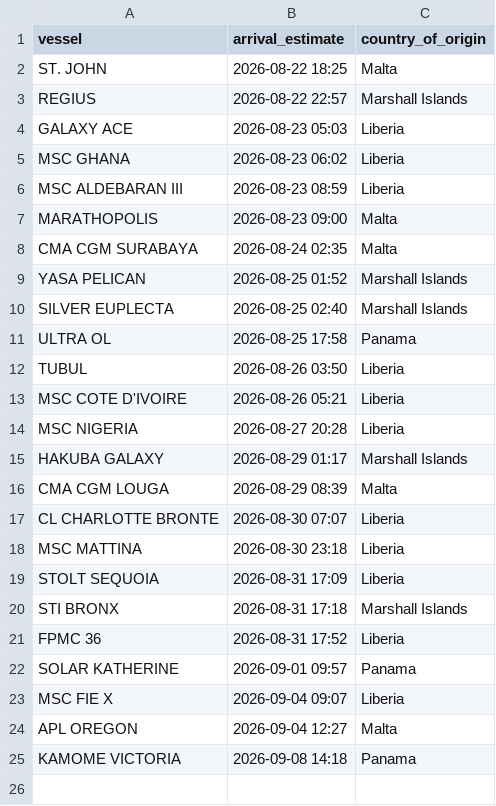
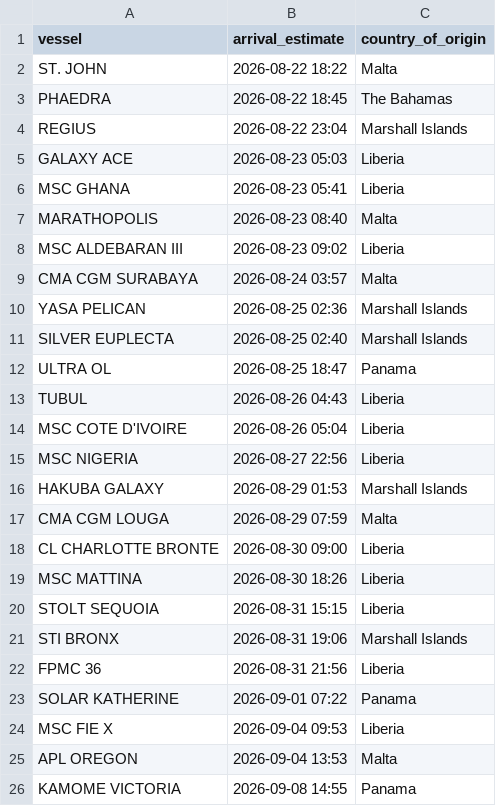
Before and after one commit to natalierjonas/FOC_NYC, a CSV file: filtered_ships.csv, drawn as a sheet.

```diff
--- a/filtered_ships.csv
+++ b/filtered_ships.csv
@@ -1,25 +1,26 @@
 vessel,arrival_estimate,country_of_origin
-ST. JOHN,2026-08-22 18:25,Malta
-REGIUS,2026-08-22 22:57,Marshall Islands
+ST. JOHN,2026-08-22 18:22,Malta
+PHAEDRA,2026-08-22 18:45,The Bahamas
+REGIUS,2026-08-22 23:04,Marshall Islands
 GALAXY ACE,2026-08-23 05:03,Liberia
-MSC GHANA,2026-08-23 06:02,Liberia
-MSC ALDEBARAN III,2026-08-23 08:59,Liberia
-MARATHOPOLIS,2026-08-23 09:00,Malta
-CMA CGM SURABAYA,2026-08-24 02:35,Malta
-YASA PELICAN,2026-08-25 01:52,Marshall Islands
+MSC GHANA,2026-08-23 05:41,Liberia
+MARATHOPOLIS,2026-08-23 08:40,Malta
+MSC ALDEBARAN III,2026-08-23 09:02,Liberia
+CMA CGM SURABAYA,2026-08-24 03:57,Malta
+YASA PELICAN,2026-08-25 02:36,Marshall Islands
 SILVER EUPLECTA,2026-08-25 02:40,Marshall Islands
-ULTRA OL,2026-08-25 17:58,Panama
-TUBUL,2026-08-26 03:50,Liberia
-MSC COTE D'IVOIRE,2026-08-26 05:21,Liberia
-MSC NIGERIA,2026-08-27 20:28,Liberia
-HAKUBA GALAXY,2026-08-29 01:17,Marshall Islands
-CMA CGM LOUGA,2026-08-29 08:39,Malta
-CL CHARLOTTE BRONTE,2026-08-30 07:07,Liberia
-MSC MATTINA,2026-08-30 23:18,Liberia
-STOLT SEQUOIA,2026-08-31 17:09,Liberia
-STI BRONX,2026-08-31 17:18,Marshall Islands
-FPMC 36,2026-08-31 17:52,Liberia
-SOLAR KATHERINE,2026-09-01 09:57,Panama
-MSC FIE X,2026-09-04 09:07,Liberia
-APL OREGON,2026-09-04 12:27,Malta
-KAMOME VICTORIA,2026-09-08 14:18,Panama
+ULTRA OL,2026-08-25 18:47,Panama
+TUBUL,2026-08-26 04:43,Liberia
+MSC COTE D'IVOIRE,2026-08-26 05:04,Liberia
+MSC NIGERIA,2026-08-27 22:56,Liberia
+HAKUBA GALAXY,2026-08-29 01:53,Marshall Islands
+CMA CGM LOUGA,2026-08-29 07:59,Malta
+CL CHARLOTTE BRONTE,2026-08-30 09:00,Liberia
+MSC MATTINA,2026-08-30 18:26,Liberia
+STOLT SEQUOIA,2026-08-31 15:15,Liberia
+STI BRONX,2026-08-31 19:06,Marshall Islands
+FPMC 36,2026-08-31 21:56,Liberia
+SOLAR KATHERINE,2026-09-01 07:22,Panama
+MSC FIE X,2026-09-04 09:53,Liberia
+APL OREGON,2026-09-04 13:53,Malta
+KAMOME VICTORIA,2026-09-08 14:55,Panama
```
Also changed, not shown: ships_estimates_fixed.csv.
